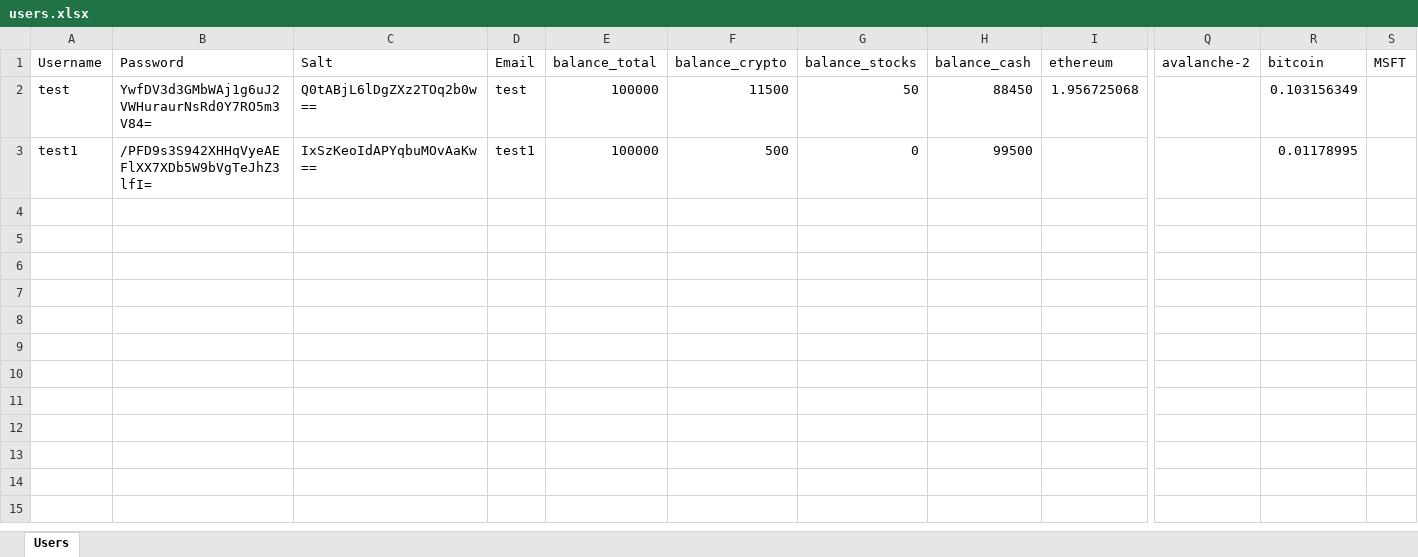
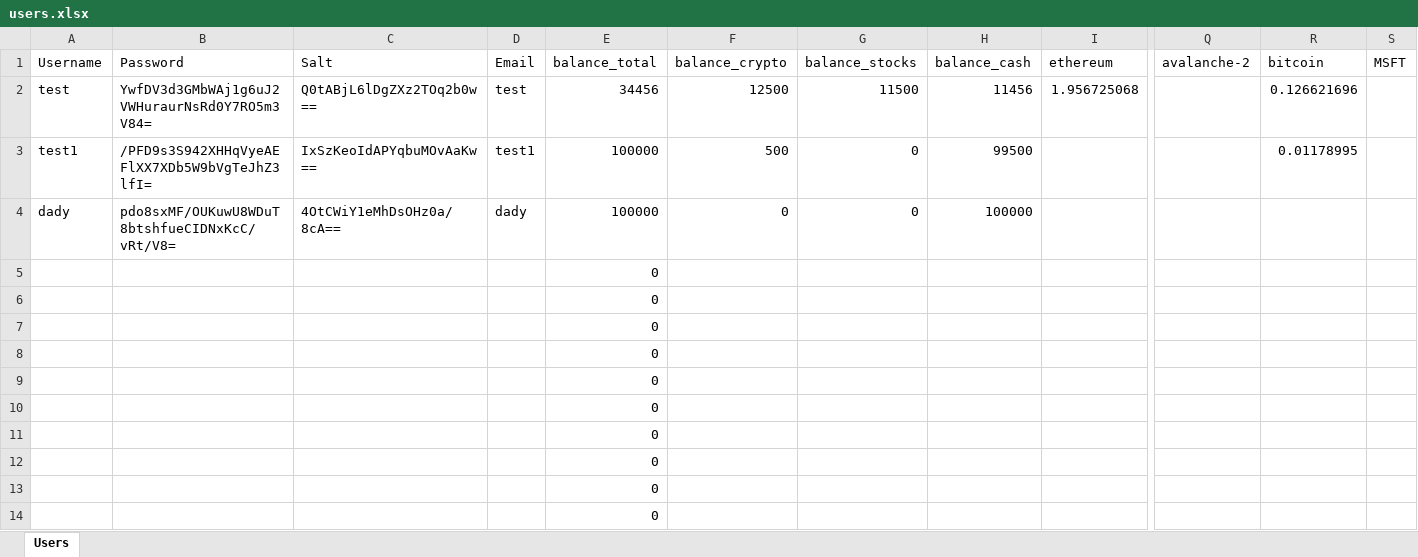
Before and after one commit to Azgotes/Wallet_CodeHive, an Excel workbook: CodeHive/Files/users.xlsx, sheet Users, drawn as a sheet; only a part is shown, gaps mark what is left out; values as stored, in another font and other column widths than the file's, no borders; rows hold the shown columns only; the diff covers the shown part only; the diff names each change by its address in the sheet, - before the commit and + after, or states it on an @@ line.

```diff
--- a/CodeHive/Files/users.xlsx (sheet Users)
+++ b/CodeHive/Files/users.xlsx (sheet Users)
-E2 (balance_total): 100000
+E2 (balance_total): 34456
-F2 (balance_crypto): 11500
+F2 (balance_crypto): 12500
-G2 (balance_stocks): 50
+G2 (balance_stocks): 11500
-H2 (balance_cash): 88450
+H2 (balance_cash): 11456
-R2 (bitcoin): 0.103156349
+R2 (bitcoin): 0.126621696
+row 4: dady | pdo8sxMF/OUKuwU8WDuT8btshfueCIDNxKcC/vRt/V8= | 4OtCWiY1eMhDsOHz0a/8cA== | dady | 100000 | 0 | 0 | 100000
+row 5:  |  |  |  | 0
+row 6:  |  |  |  | 0
+row 7:  |  |  |  | 0
+row 8:  |  |  |  | 0
+row 9:  |  |  |  | 0
+row 10:  |  |  |  | 0
+row 11:  |  |  |  | 0
+row 12:  |  |  |  | 0
+row 13:  |  |  |  | 0
+row 14:  |  |  |  | 0
```
Also changed, not shown: 13 added rows elsewhere in this sheet, 23 other files.
